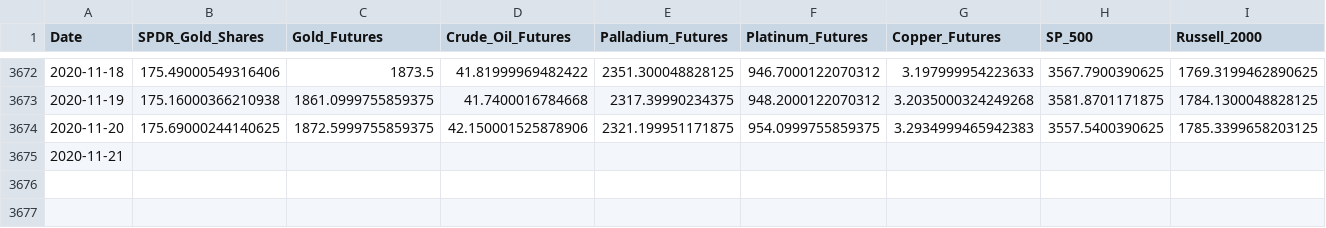
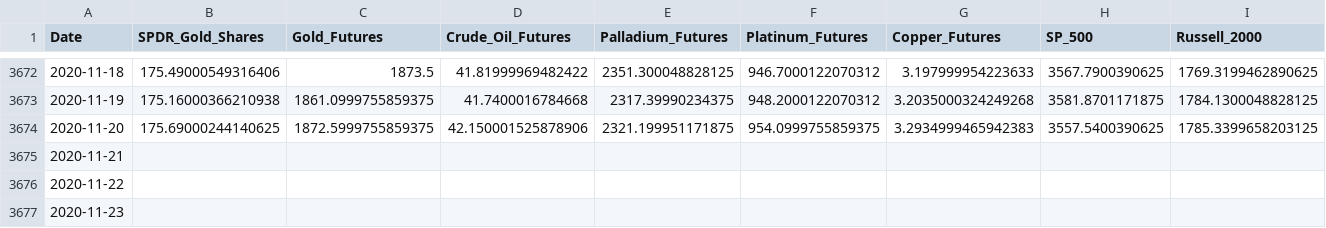
Before and after one commit to rianashwin/Forecasting-SPDR-Gold-Trust-ETF-Prices--PRD-, a CSV file: DATA/RAW_DATA.csv, drawn as a sheet; only a part is shown, gaps mark what is left out; rows hold the shown columns only; the diff names each change by its address in the sheet, - before the commit and + after, or states it on an @@ line.

```diff
--- a/DATA/RAW_DATA.csv
+++ b/DATA/RAW_DATA.csv
+row 3676: 2020-11-22
+row 3677: 2020-11-23
```
Also changed, not shown: RESULTS/saved_forecasts_PRD.csv, 2 other files.
